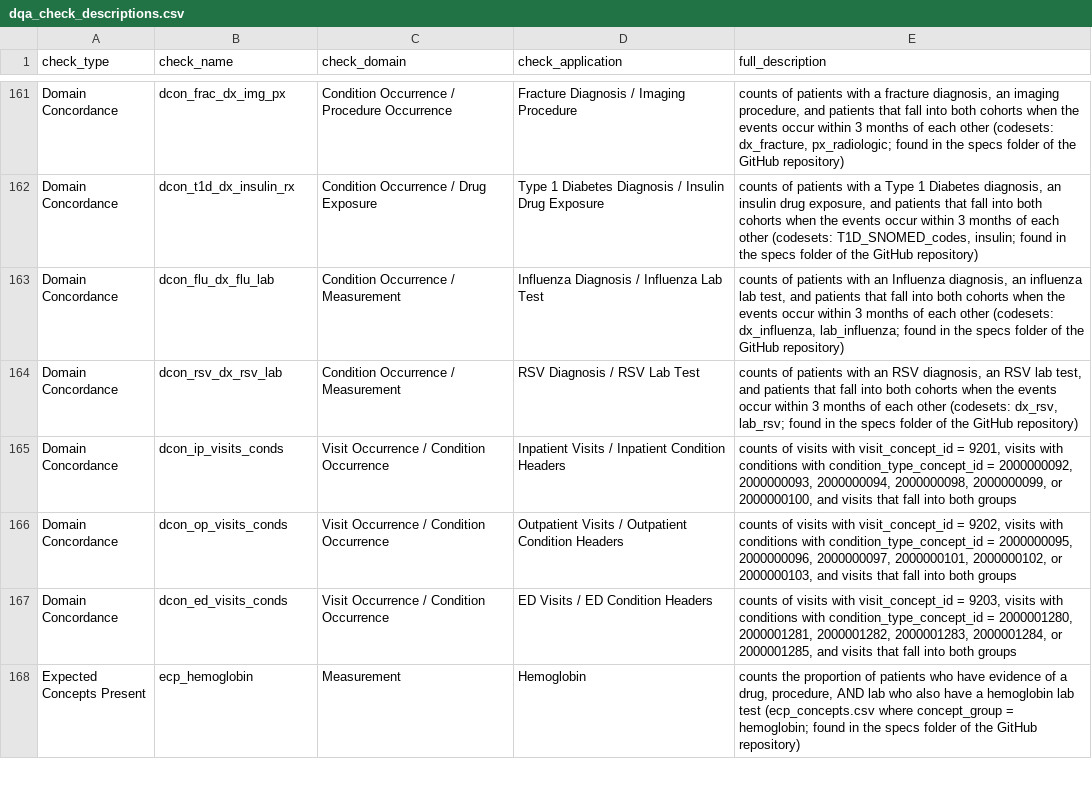
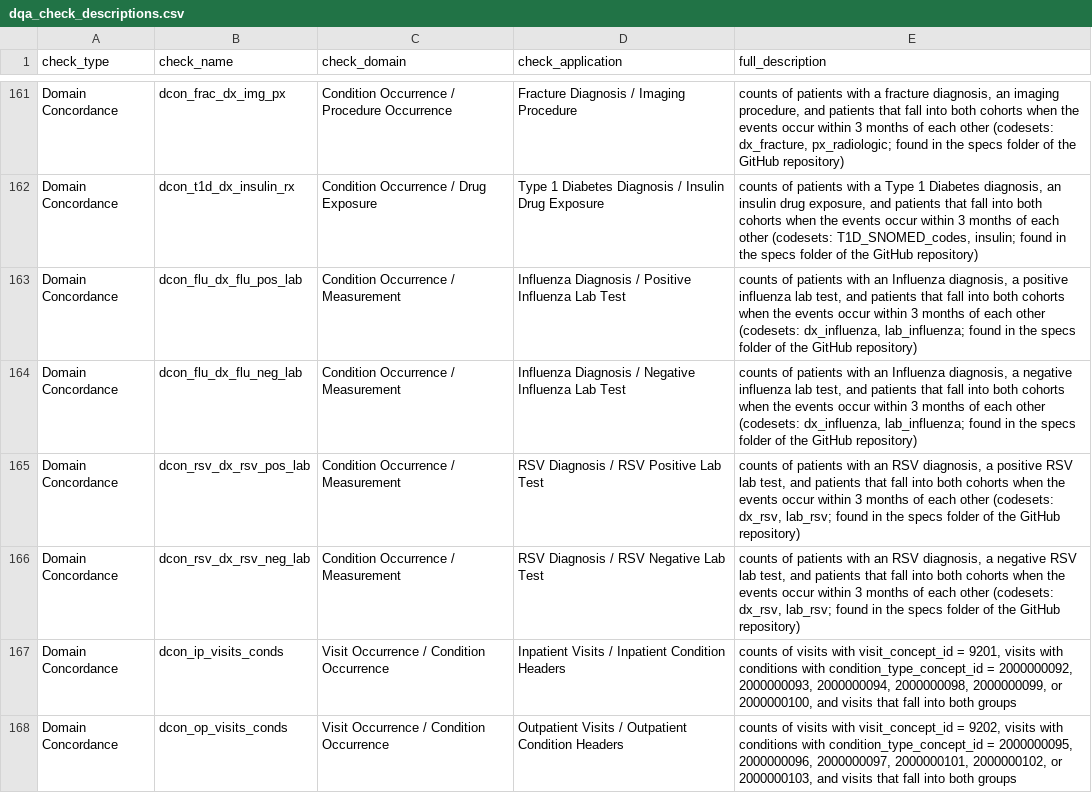
Before and after one commit to PEDSnet/dqa_library, a CSV file: specs/dqa_check_descriptions.csv, drawn as a sheet; only a part is shown, gaps mark what is left out; the shorter side is filled out with more unchanged rows.

Commit message:
split pos/neg flu and rsv dcon checks

```diff
--- a/specs/dqa_check_descriptions.csv
+++ b/specs/dqa_check_descriptions.csv
@@ -162,4 +162,6 @@ Domain Concordance,dcon_frac_dx_img_px,Condition Occurrence / Procedure Occurren
 Domain Concordance,dcon_t1d_dx_insulin_rx,Condition Occurrence / Drug Exposure,Type 1 Diabetes Diagnosis / Insulin Drug Exposure,"counts of patients with a Type 1 Diabetes diagnosis, an insulin drug exposure, and patients that fall into both cohorts when the events occur within 3 months of each other (codesets: T1D_SNOMED_codes, insulin; found in the specs folder of the GitHub repository)"
-Domain Concordance,dcon_flu_dx_flu_lab,Condition Occurrence / Measurement,Influenza Diagnosis / Influenza Lab Test,"counts of patients with an Influenza diagnosis, an influenza lab test, and patients that fall into both cohorts when the events occur within 3 months of each other (codesets: dx_influenza, lab_influenza; found in the specs folder of the GitHub repository)"
-Domain Concordance,dcon_rsv_dx_rsv_lab,Condition Occurrence / Measurement,RSV Diagnosis / RSV Lab Test,"counts of patients with an RSV diagnosis, an RSV lab test, and patients that fall into both cohorts when the events occur within 3 months of each other (codesets: dx_rsv, lab_rsv; found in the specs folder of the GitHub repository)"
+Domain Concordance,dcon_flu_dx_flu_pos_lab,Condition Occurrence / Measurement,Influenza Diagnosis / Positive Influenza Lab Test,"counts of patients with an Influenza diagnosis, a positive influenza lab test, and patients that fall into both cohorts when the events occur within 3 months of each other (codesets: dx_influenza, lab_influenza; found in the specs folder of the GitHub repository)"
+Domain Concordance,dcon_flu_dx_flu_neg_lab,Condition Occurrence / Measurement,Influenza Diagnosis / Negative Influenza Lab Test,"counts of patients with an Influenza diagnosis, a negative influenza lab test, and patients that fall into both cohorts when the events occur within 3 months of each other (codesets: dx_influenza, lab_influenza; found in the specs folder of the GitHub repository)"
+Domain Concordance,dcon_rsv_dx_rsv_pos_lab,Condition Occurrence / Measurement,RSV Diagnosis / RSV Positive Lab Test,"counts of patients with an RSV diagnosis, a positive RSV lab test, and patients that fall into both cohorts when the events occur within 3 months of each other (codesets: dx_rsv, lab_rsv; found in the specs folder of the GitHub repository)"
+Domain Concordance,dcon_rsv_dx_rsv_neg_lab,Condition Occurrence / Measurement,RSV Diagnosis / RSV Negative Lab Test,"counts of patients with an RSV diagnosis, a negative RSV lab test, and patients that fall into both cohorts when the events occur within 3 months of each other (codesets: dx_rsv, lab_rsv; found in the specs folder of the GitHub repository)"
 Domain Concordance,dcon_ip_visits_conds,Visit Occurrence / Condition Occurrence,Inpatient Visits / Inpatient Condition Headers,"counts of visits with visit_concept_id = 9201, visits with conditions with condition_type_concept_id = 2000000092, 2000000093, 2000000094, 2000000098, 2000000099, or 2000000100, and visits that fall into both groups "
```
